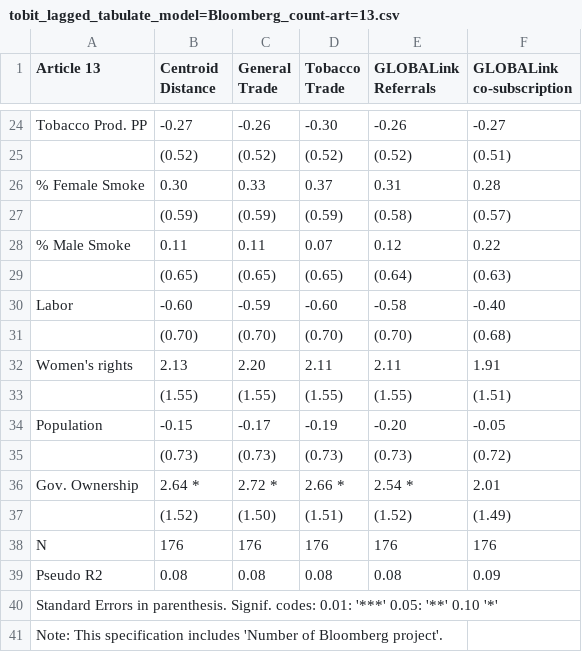
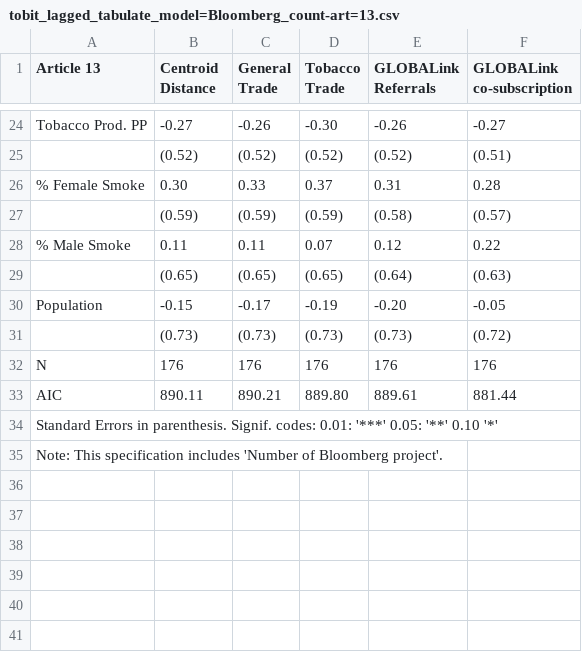
Before and after one commit to gvegayon/fctc, a CSV file: tables/tobit_lagged_tabulate_model=Bloomberg_count-art=13.csv, drawn as a sheet; only a part is shown, gaps mark what is left out.

```diff
--- a/tables/tobit_lagged_tabulate_model=Bloomberg_count-art=13.csv
+++ b/tables/tobit_lagged_tabulate_model=Bloomberg_count-art=13.csv
@@ -29,12 +29,6 @@
 "","(0.65)","(0.65)","(0.65)","(0.64)","(0.63)"
-"Labor","-0.60 ","-0.59 ","-0.60 ","-0.58 ","-0.40 "
-"","(0.70)","(0.70)","(0.70)","(0.70)","(0.68)"
-"Women's rights","2.13 ","2.20 ","2.11 ","2.11 ","1.91 "
-"","(1.55)","(1.55)","(1.55)","(1.55)","(1.51)"
 "Population","-0.15 ","-0.17 ","-0.19 ","-0.20 ","-0.05 "
 "","(0.73)","(0.73)","(0.73)","(0.73)","(0.72)"
-"Gov. Ownership","2.64 *","2.72 *","2.66 *","2.54 *","2.01 "
-"","(1.52)","(1.50)","(1.51)","(1.52)","(1.49)"
 "N","176","176","176","176","176"
-"Pseudo R2","0.08","0.08","0.08","0.08","0.09"
+"AIC","890.11","890.21","889.80","889.61","881.44"
 Standard Errors in parenthesis. Signif. codes: 0.01: '***' 0.05: '**' 0.10 '*'
```
Also changed, not shown: tables/tobit_lagged_tabulate_model=Bloomberg_count_fctc-art=13.csv, tables/tobit_lagged_tabulate_model=Imp2010_dummy_report-art=05.csv, 53 other files.
